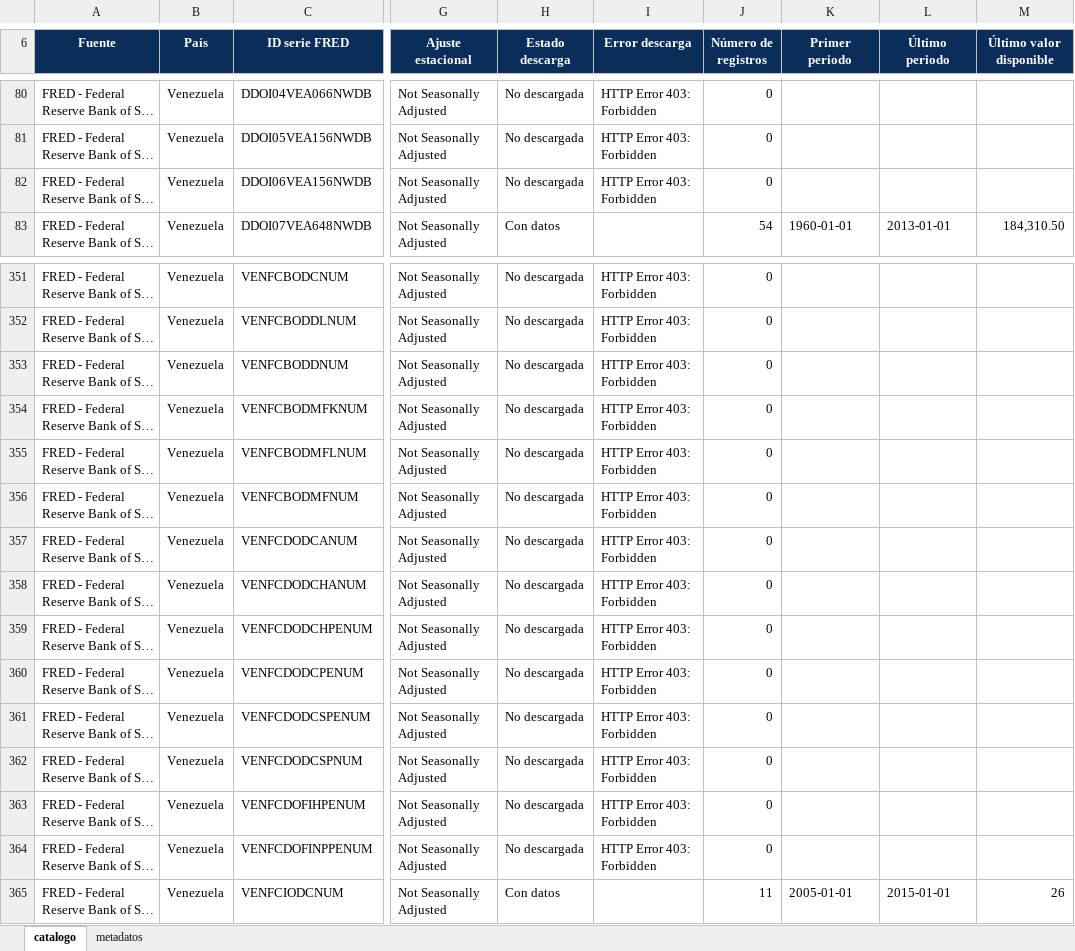
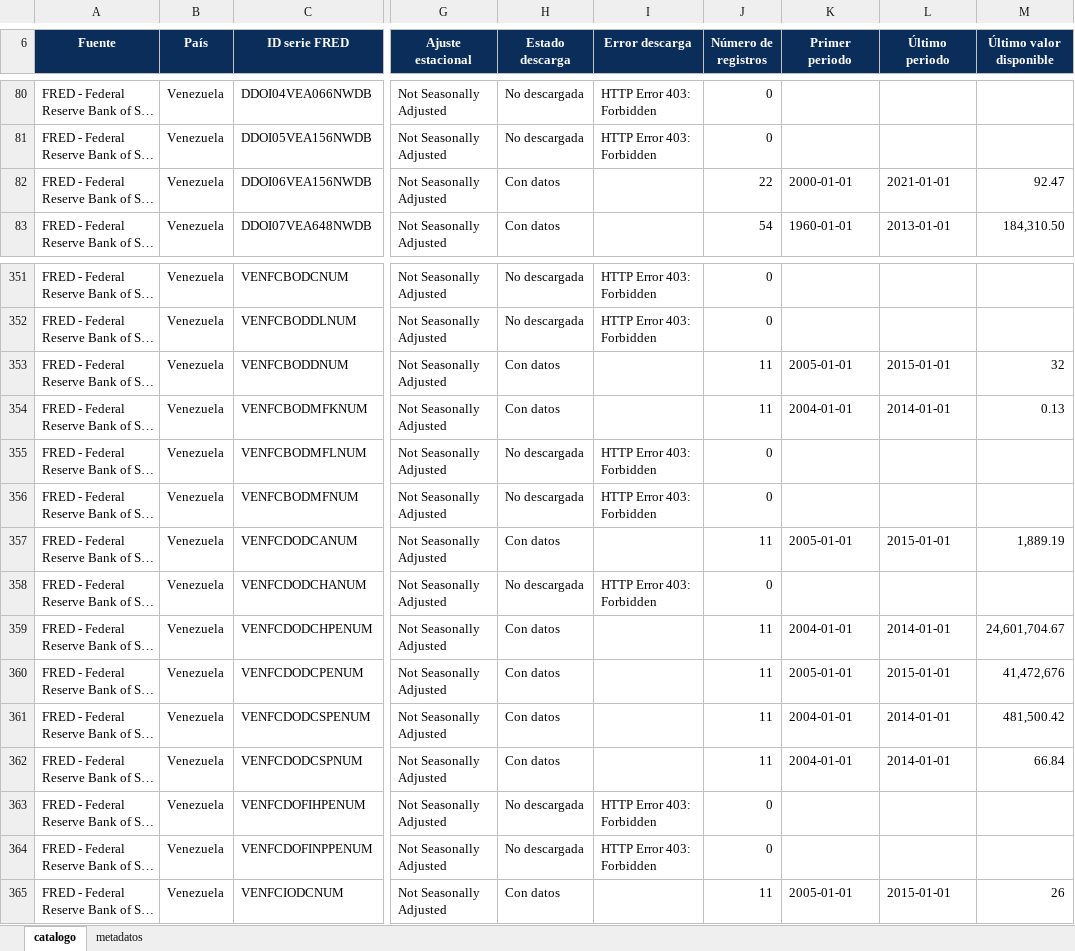
Before and after one commit to CarlosMarzol/OVE-web-github, an Excel workbook: assets/data/fred/catalog/catalogo_dataset_web_ove_fred.xlsx, sheet catalogo, drawn as a sheet; only a part is shown, gaps mark what is left out; long unchanged cells end in …; values as stored, in another font and other column widths than the file's, no borders; charts and pictures not drawn; the diff covers the shown part only; the diff names each change by its address in the sheet, - before the commit and + after, or states it on an @@ line.

```diff
--- a/assets/data/fred/catalog/catalogo_dataset_web_ove_fred.xlsx (sheet catalogo)
+++ b/assets/data/fred/catalog/catalogo_dataset_web_ove_fred.xlsx (sheet catalogo)
-H82 (Estado descarga): No descargada
+H82 (Estado descarga): Con datos
-I82 (Error descarga): HTTP Error 403: Forbidden
+I82 (Error descarga): (empty)
-J82 (Número de registros): 0
+J82 (Número de registros): 22
-K82 (Primer periodo): (empty)
+K82 (Primer periodo): 2000-01-01
-L82 (Último periodo): (empty)
+L82 (Último periodo): 2021-01-01
-M82 (Último valor disponible): (empty)
+M82 (Último valor disponible): 92.47
-H353:H354 (Estado descarga): No descargada
+H353:H354 (Estado descarga): Con datos
-I353:I354 (Error descarga): HTTP Error 403: Forbidden
+I353:I354 (Error descarga): (empty)
-J353:J354 (Número de registros): 0
+J353:J354 (Número de registros): 11
-K353 (Primer periodo): (empty)
+K353 (Primer periodo): 2005-01-01
-L353 (Último periodo): (empty)
+L353 (Último periodo): 2015-01-01
-M353 (Último valor disponible): (empty)
+M353 (Último valor disponible): 32
-K354 (Primer periodo): (empty)
+K354 (Primer periodo): 2004-01-01
-L354 (Último periodo): (empty)
+L354 (Último periodo): 2014-01-01
-M354 (Último valor disponible): (empty)
+M354 (Último valor disponible): 0.13
-H357 (Estado descarga): No descargada
+H357 (Estado descarga): Con datos
-I357 (Error descarga): HTTP Error 403: Forbidden
+I357 (Error descarga): (empty)
-J357 (Número de registros): 0
+J357 (Número de registros): 11
-K357 (Primer periodo): (empty)
+K357 (Primer periodo): 2005-01-01
-L357 (Último periodo): (empty)
+L357 (Último periodo): 2015-01-01
-M357 (Último valor disponible): (empty)
+M357 (Último valor disponible): 1,889.19
-H359:H362 (Estado descarga): No descargada
+H359:H362 (Estado descarga): Con datos
-I359:I362 (Error descarga): HTTP Error 403: Forbidden
+I359:I362 (Error descarga): (empty)
-J359:J362 (Número de registros): 0
+J359:J362 (Número de registros): 11
-K359 (Primer periodo): (empty)
+K359 (Primer periodo): 2004-01-01
-L359 (Último periodo): (empty)
+L359 (Último periodo): 2014-01-01
-M359 (Último valor disponible): (empty)
+M359 (Último valor disponible): 24,601,704.67
-K360 (Primer periodo): (empty)
+K360 (Primer periodo): 2005-01-01
-L360 (Último periodo): (empty)
+L360 (Último periodo): 2015-01-01
-M360 (Último valor disponible): (empty)
+M360 (Último valor disponible): 41,472,676
-K361:K362 (Primer periodo): (empty)
+K361:K362 (Primer periodo): 2004-01-01
-L361:L362 (Último periodo): (empty)
+L361:L362 (Último periodo): 2014-01-01
-M361 (Último valor disponible): (empty)
+M361 (Último valor disponible): 481,500.42
-M362 (Último valor disponible): (empty)
+M362 (Último valor disponible): 66.84
```
Also changed, not shown: 531 edited cells elsewhere in this sheet, sheet metadatos, assets/data/indicadores-clave/ove_indicadores_clave_venezuela.xlsx, assets/data/inventario-indicadores/inventario_indicadores_ove_clasificado_temas_es.xlsx, 17 other files.
